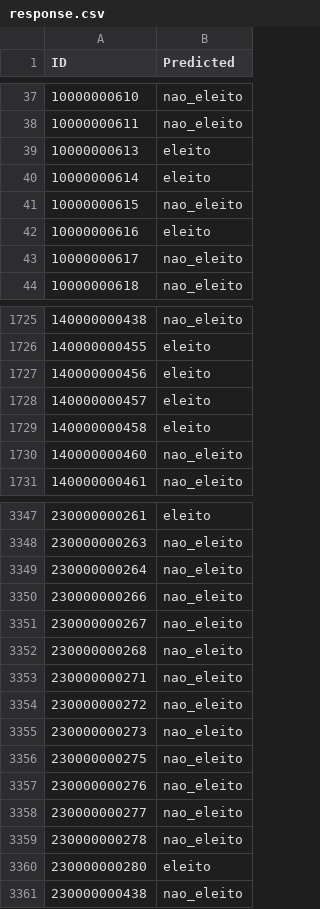
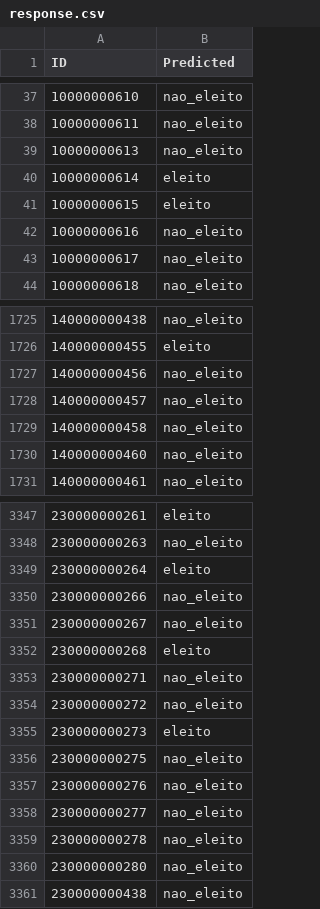
Before and after one commit to GustavoDinizMonteiro/classification-prediction, a CSV file: response.csv, drawn as a sheet; only a part is shown, gaps mark what is left out; the diff covers the shown part only.

```diff
--- a/response.csv
+++ b/response.csv
@@ -38,6 +38,6 @@ ID,Predicted
 10000000611,nao_eleito
-10000000613,eleito
+10000000613,nao_eleito
 10000000614,eleito
-10000000615,nao_eleito
-10000000616,eleito
+10000000615,eleito
+10000000616,nao_eleito
 10000000617,nao_eleito
@@ -1726,5 +1726,5 @@ ID,Predicted
 140000000455,eleito
-140000000456,eleito
-140000000457,eleito
-140000000458,eleito
+140000000456,nao_eleito
+140000000457,nao_eleito
+140000000458,nao_eleito
 140000000460,nao_eleito
@@ -3348,9 +3348,9 @@ ID,Predicted
 230000000263,nao_eleito
-230000000264,nao_eleito
+230000000264,eleito
 230000000266,nao_eleito
 230000000267,nao_eleito
-230000000268,nao_eleito
+230000000268,eleito
 230000000271,nao_eleito
 230000000272,nao_eleito
-230000000273,nao_eleito
+230000000273,eleito
 230000000275,nao_eleito
@@ -3359,3 +3359,3 @@ ID,Predicted
 230000000278,nao_eleito
-230000000280,eleito
+230000000280,nao_eleito
 230000000438,nao_eleito
```
Also changed, not shown: 142 edited cells elsewhere in this file, 1 other file.
